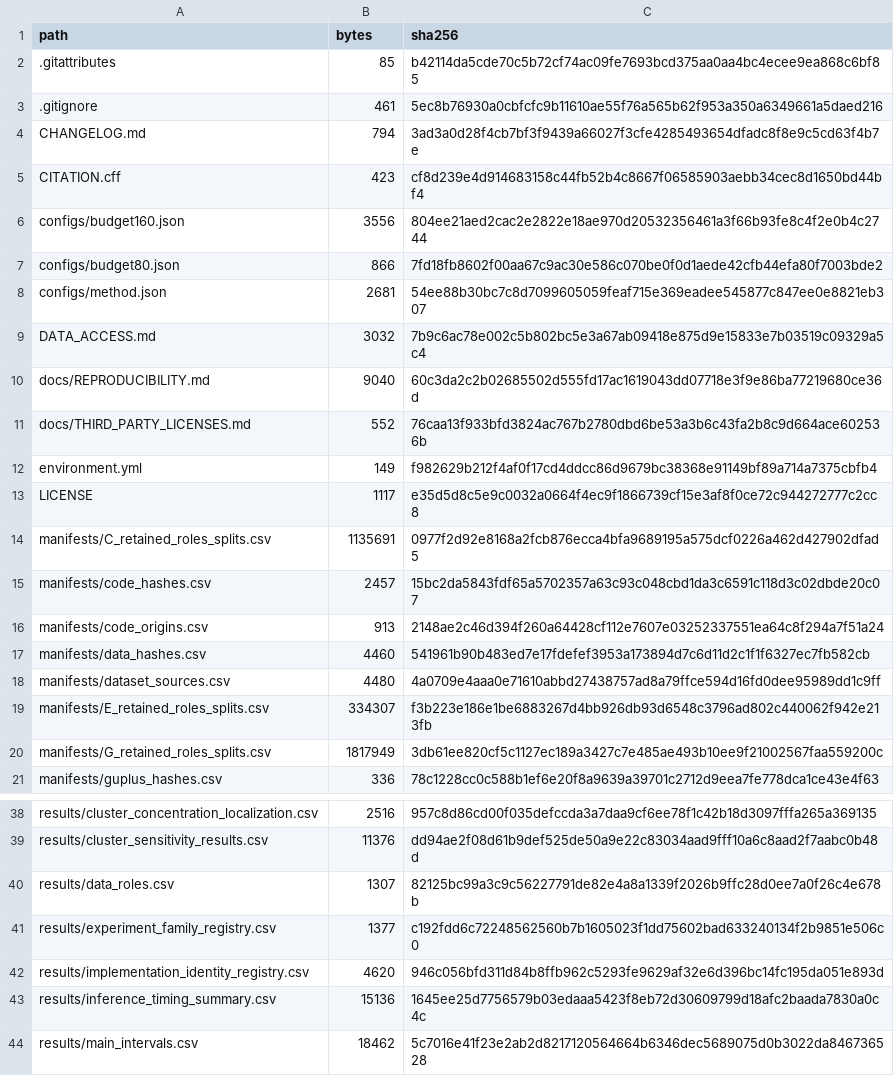
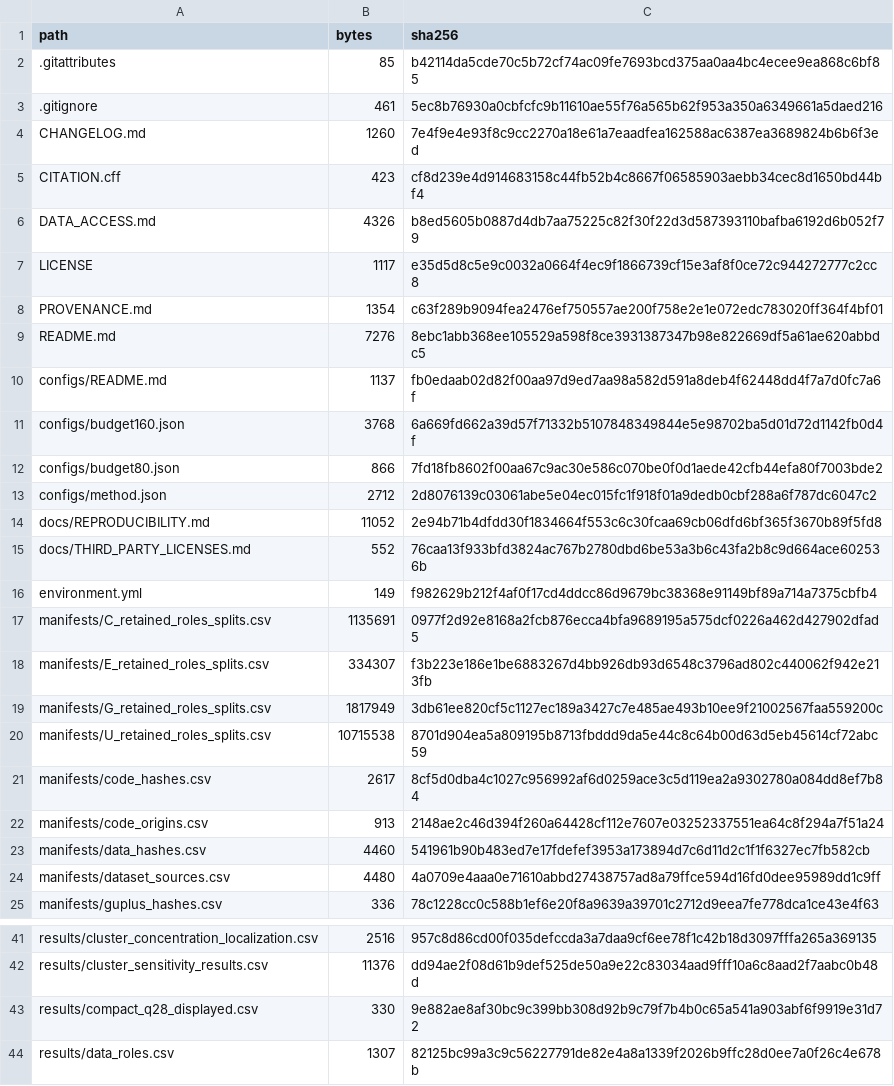
Before and after one commit to Ccfly666/industrial-relation-typing, a CSV file: manifests/release_file_manifest.csv, drawn as a sheet; only a part is shown, gaps mark what is left out; the shorter side is filled out with more unchanged rows; the diff covers the shown part only.

Commit message:
Improve V5 reproduction workflow and result navigation

```diff
--- a/manifests/release_file_manifest.csv
+++ b/manifests/release_file_manifest.csv
@@ -3,14 +3,20 @@
 .gitignore,461,5ec8b76930a0cbfcfc9b11610ae55f76a565b62f953a350a6349661a5daed216
-CHANGELOG.md,794,3ad3a0d28f4cb7bf3f9439a66027f3cfe4285493654dfadc8f8e9c5cd63f4b7e
+CHANGELOG.md,1260,7e4f9e4e93f8c9cc2270a18e61a7eaadfea162588ac6387ea3689824b6b6f3ed
 CITATION.cff,423,cf8d239e4d914683158c44fb52b4c8667f06585903aebb34cec8d1650bd44bf4
-configs/budget160.json,3556,804ee21aed2cac2e2822e18ae970d20532356461a3f66b93fe8c4f2e0b4c2744
+DATA_ACCESS.md,4326,b8ed5605b0887d4db7aa75225c82f30f22d3d587393110bafba6192d6b052f79
+LICENSE,1117,e35d5d8c5e9c0032a0664f4ec9f1866739cf15e3af8f0ce72c944272777c2cc8
+PROVENANCE.md,1354,c63f289b9094fea2476ef750557ae200f758e2e1e072edc783020ff364f4bf01
+README.md,7276,8ebc1abb368ee105529a598f8ce3931387347b98e822669df5a61ae620abbdc5
+configs/README.md,1137,fb0edaab02d82f00aa97d9ed7aa98a582d591a8deb4f62448dd4f7a7d0fc7a6f
+configs/budget160.json,3768,6a669fd662a39d57f71332b5107848349844e5e98702ba5d01d72d1142fb0d4f
 configs/budget80.json,866,7fd18fb8602f00aa67c9ac30e586c070be0f0d1aede42cfb44efa80f7003bde2
-configs/method.json,2681,54ee88b30bc7c8d7099605059feaf715e369eadee545877c847ee0e8821eb307
-DATA_ACCESS.md,3032,7b9c6ac78e002c5b802bc5e3a67ab09418e875d9e15833e7b03519c09329a5c4
-docs/REPRODUCIBILITY.md,9040,60c3da2c2b02685502d555fd17ac1619043dd07718e3f9e86ba77219680ce36d
+configs/method.json,2712,2d8076139c03061abe5e04ec015fc1f918f01a9dedb0cbf288a6f787dc6047c2
+docs/REPRODUCIBILITY.md,11052,2e94b71b4dfdd30f1834664f553c6c30fcaa69cb06dfd6bf365f3670b89f5fd8
 docs/THIRD_PARTY_LICENSES.md,552,76caa13f933bfd3824ac767b2780dbd6be53a3b6c43fa2b8c9d664ace602536b
 environment.yml,149,f982629b212f4af0f17cd4ddcc86d9679bc38368e91149bf89a714a7375cbfb4
-LICENSE,1117,e35d5d8c5e9c0032a0664f4ec9f1866739cf15e3af8f0ce72c944272777c2cc8
 manifests/C_retained_roles_splits.csv,1135691,0977f2d92e8168a2fcb876ecca4bfa9689195a575dcf0226a462d427902dfad5
-manifests/code_hashes.csv,2457,15bc2da5843fdf65a5702357a63c93c048cbd1da3c6591c118d3c02dbde20c07
+manifests/E_retained_roles_splits.csv,334307,f3b223e186e1be6883267d4bb926db93d6548c3796ad802c440062f942e213fb
+manifests/G_retained_roles_splits.csv,1817949,3db61ee820cf5c1127ec189a3427c7e485ae493b10ee9f21002567faa559200c
+manifests/U_retained_roles_splits.csv,10715538,8701d904ea5a809195b8713fbddd9da5e44c8c64b00d63d5eb45614cf72abc59
+manifests/code_hashes.csv,2617,8cf5d0dba4c1027c956992af6d0259ace3c5d119ea2a9302780a084dd8ef7b84
 manifests/code_origins.csv,913,2148ae2c46d394f260a64428cf112e7607e03252337551ea64c8f294a7f51a24
@@ -18,4 +24,2 @@ manifests/data_hashes.csv,4460,541961b90b483ed7e17fdefef3953a173894d7c6d11d2c1f1
 manifests/dataset_sources.csv,4480,4a0709e4aaa0e71610abbd27438757ad8a79ffce594d16fd0dee95989dd1c9ff
-manifests/E_retained_roles_splits.csv,334307,f3b223e186e1be6883267d4bb926db93d6548c3796ad802c440062f942e213fb
-manifests/G_retained_roles_splits.csv,1817949,3db61ee820cf5c1127ec189a3427c7e485ae493b10ee9f21002567faa559200c
 manifests/guplus_hashes.csv,336,78c1228cc0c588b1ef6e20f8a9639a39701c2712d9eea7fe778dca1ce43e4f63
@@ -39,2 +42,3 @@ results/cluster_concentration_localization.csv,2516,957c8d86cd00f035defccda3a7da
 results/cluster_sensitivity_results.csv,11376,dd94ae2f08d61b9def525de50a9e22c83034aad9fff10a6c8aad2f7aabc0b48d
+results/compact_q28_displayed.csv,330,9e882ae8af30bc9c399bb308d92b9c79f7b4b0c65a541a903abf6f9919e31d72
 results/data_roles.csv,1307,82125bc99a3c9c56227791de82e4a8a1339f2026b9ffc28d0ee7a0f26c4e678b
```
Also changed, not shown: 6 added rows, 2 removed rows and 12 edited cells elsewhere in this file, manifests/code_hashes.csv, 21 other files.
